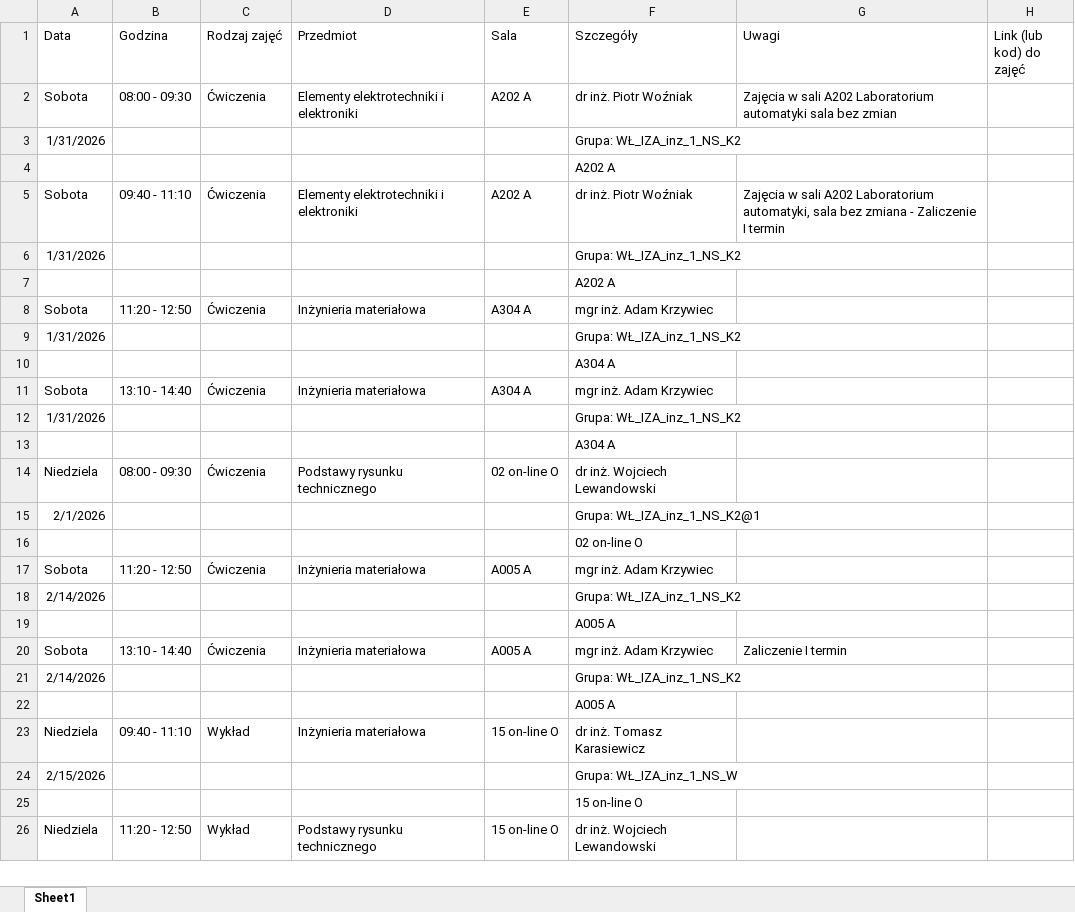
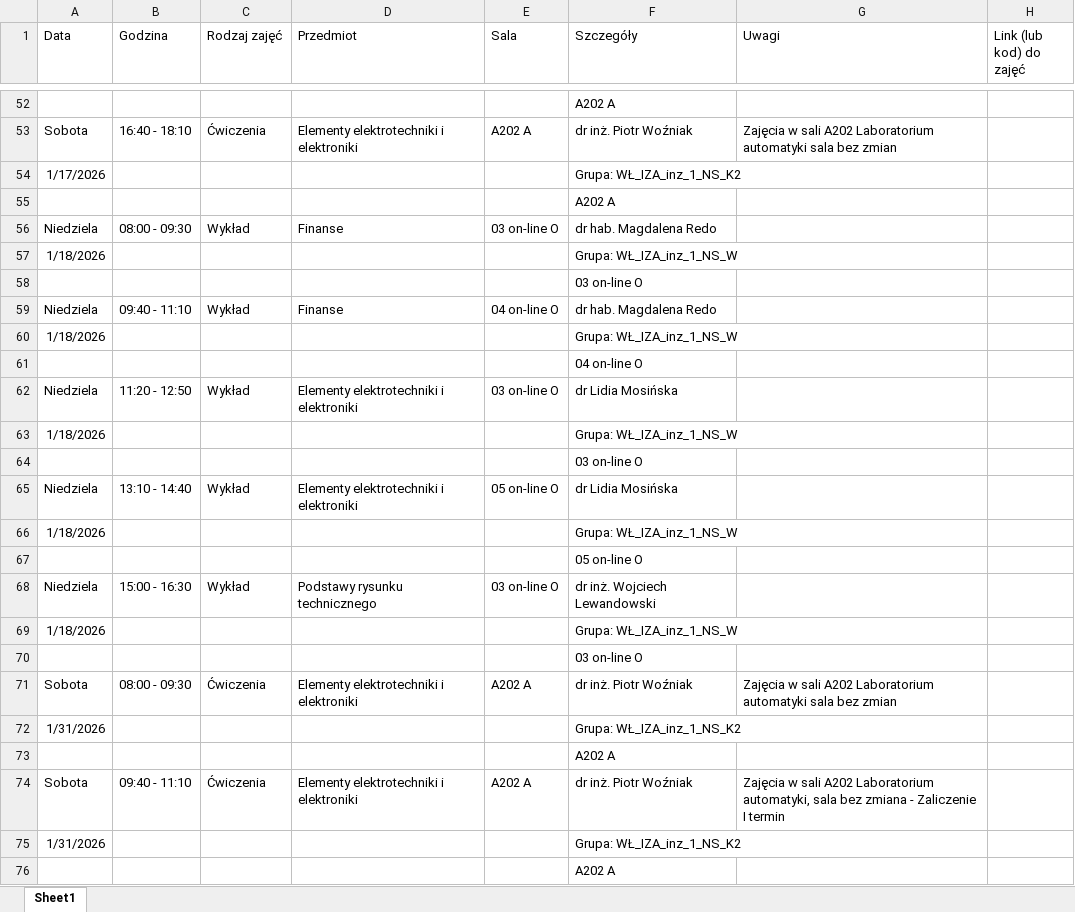
Before and after one commit to MyManKingstone/WSBEngiBot, an Excel workbook: Book1.xlsx, sheet Sheet1, drawn as a sheet; only a part is shown, gaps mark what is left out; the shorter side is filled out with more unchanged rows; values as stored, in another font and other column widths than the file's, no borders; the diff covers the shown part only; the diff names each change by its address in the sheet, - before the commit and + after, or states it on an @@ line.

```diff
--- a/Book1.xlsx (sheet Sheet1)
+++ b/Book1.xlsx (sheet Sheet1)
+row 52:  |  |  |  |  | A202 A
+row 53: Sobota | 16:40 - 18:10 | Ćwiczenia | Elementy elektrotechniki i elektroniki | A202 A | dr inż. Piotr Woźniak | Zajęcia w sali A202 Laboratorium automatyki sala bez zmian
+row 54: 1/17/2026 |  |  |  |  | Grupa: WŁ_IZA_inz_1_NS_K2
+row 55:  |  |  |  |  | A202 A
+row 56: Niedziela | 08:00 - 09:30 | Wykład | Finanse | 03 on-line O | dr hab. Magdalena Redo
+row 57: 1/18/2026 |  |  |  |  | Grupa: WŁ_IZA_inz_1_NS_W
+row 58:  |  |  |  |  | 03 on-line O
+row 59: Niedziela | 09:40 - 11:10 | Wykład | Finanse | 04 on-line O | dr hab. Magdalena Redo
+row 60: 1/18/2026 |  |  |  |  | Grupa: WŁ_IZA_inz_1_NS_W
+row 61:  |  |  |  |  | 04 on-line O
+row 62: Niedziela | 11:20 - 12:50 | Wykład | Elementy elektrotechniki i elektroniki | 03 on-line O | dr Lidia Mosińska
+row 63: 1/18/2026 |  |  |  |  | Grupa: WŁ_IZA_inz_1_NS_W
+row 64:  |  |  |  |  | 03 on-line O
+row 65: Niedziela | 13:10 - 14:40 | Wykład | Elementy elektrotechniki i elektroniki | 05 on-line O | dr Lidia Mosińska
+row 66: 1/18/2026 |  |  |  |  | Grupa: WŁ_IZA_inz_1_NS_W
+row 67:  |  |  |  |  | 05 on-line O
+row 68: Niedziela | 15:00 - 16:30 | Wykład | Podstawy rysunku technicznego | 03 on-line O | dr inż. Wojciech Lewandowski
+row 69: 1/18/2026 |  |  |  |  | Grupa: WŁ_IZA_inz_1_NS_W
+row 70:  |  |  |  |  | 03 on-line O
```
Also changed, not shown: 50 added rows elsewhere in this sheet, 7 other files.
